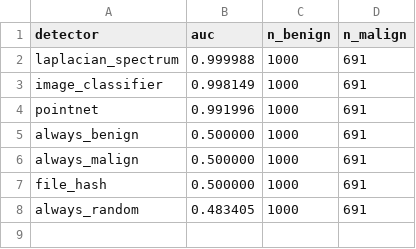
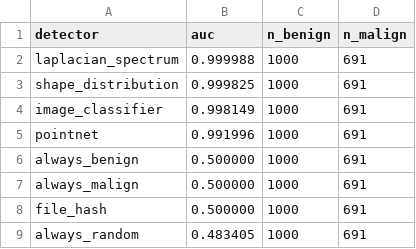
Before and after one commit to geometryandthecity/firearm-detection, a CSV file: output/by_adversary/tetwild/metrics.csv, drawn as a sheet; the diff names each change by its address in the sheet, - before the commit and + after, or states it on an @@ line.

```diff
--- a/output/by_adversary/tetwild/metrics.csv
+++ b/output/by_adversary/tetwild/metrics.csv
+row 3: shape_distribution | 0.999825 | 1000 | 691
```
Also changed, not shown: output/by_adversary/degenerate/metrics.csv, output/by_adversary/disconnected/metrics.csv, 22 other files.
